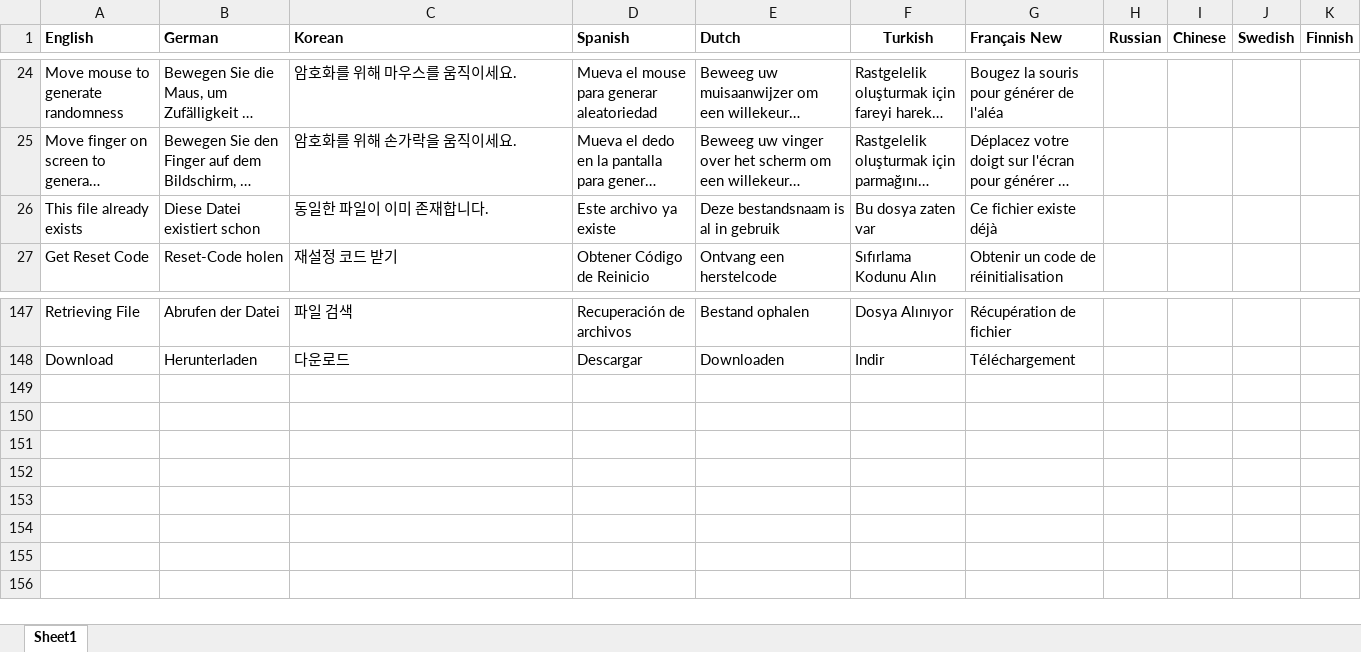
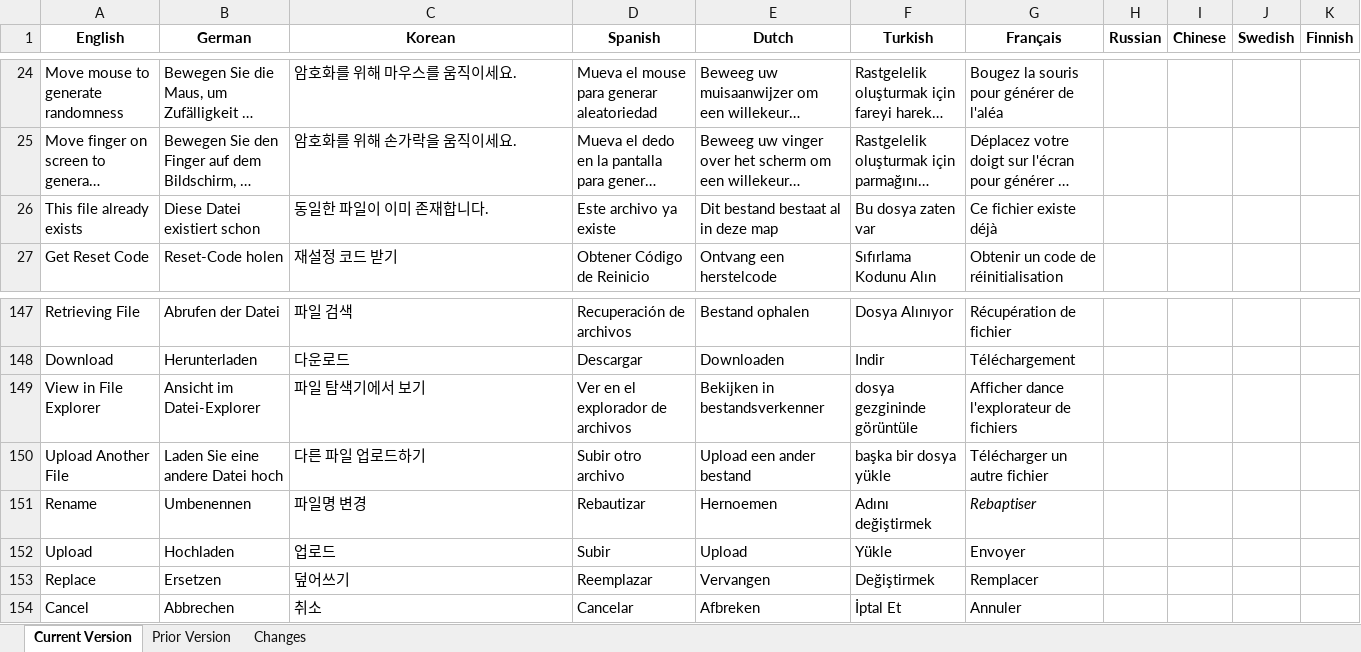
Before and after one commit to MangoFarmAssets/RavencoinIPFS-Translations, an Excel workbook: RavencoinIPFS Translator Worksheet.xlsx, sheet Current Version, drawn as a sheet; only a part is shown, gaps mark what is left out; long unchanged cells end in …; values as stored, in another font and other column widths than the file's, no borders; the diff names each change by its address in the sheet, - before the commit and + after, or states it on an @@ line.

Commit message:
Update RavencoinIPFS Translator Worksheet.xlsx
Add Rename button translations & Dutch fixes

```diff
--- a/RavencoinIPFS Translator Worksheet.xlsx (sheet Current Version)
+++ b/RavencoinIPFS Translator Worksheet.xlsx (sheet Current Version)
-sheet tab: Sheet1
+sheet tab: Current Version
+sheet tab: Prior Version
+sheet tab: Changes
-A1:E1 alignment: left
+A1:E1 alignment: center
-G1: Français New
+G1: Français
-G1 alignment: left
+G1 alignment: center
-E26 (Dutch): Deze bestandsnaam is al in gebruik
+E26 (Dutch): Dit bestand bestaat al in deze map
+row 149: View in File Explorer | Ansicht im Datei-Explorer | 파일 탐색기에서 보기 | Ver en el explorador de archivos | Bekijken in bestandsverkenner | dosya gezgininde görüntüle | Afficher dance l'explorateur de fichiers
+row 150: Upload Another File | Laden Sie eine andere Datei hoch | 다른 파일 업로드하기 | Subir otro archivo | Upload een ander bestand | başka bir dosya yükle | Télécharger un autre fichier
+row 151: Rename | Umbenennen | 파일명 변경 | Rebautizar | Hernoemen | Adını değiştirmek | Rebaptiser
+row 152: Upload | Hochladen | 업로드 | Subir | Upload | Yükle | Envoyer
+row 153: Replace | Ersetzen | 덮어쓰기 | Reemplazar | Vervangen | Değiştirmek | Remplacer
+row 154: Cancel | Abbrechen | 취소 | Cancelar | Afbreken | İptal Et | Annuler
```
